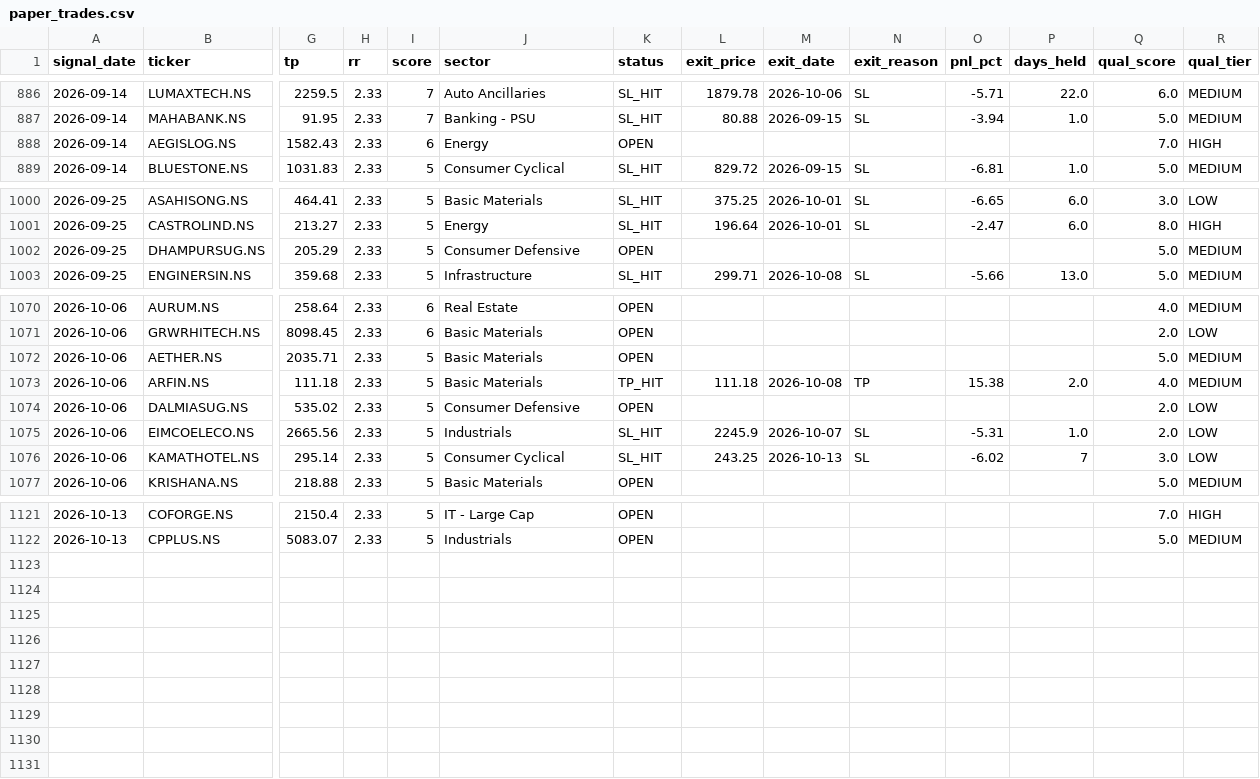
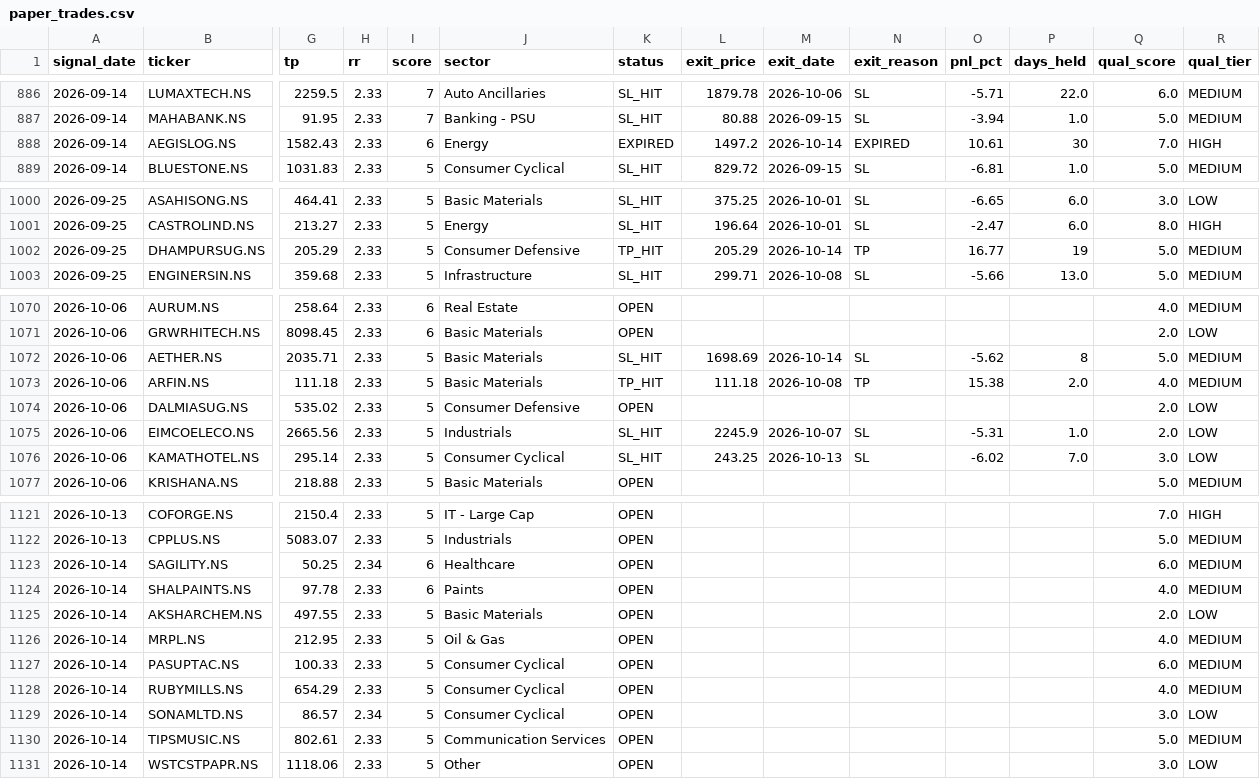
Before and after one commit to SanjayJoshi116/quant_backtesting, a CSV file: logs/paper_trades.csv, drawn as a sheet; only a part is shown, gaps mark what is left out; rows hold the shown columns only; the diff covers the shown part only; the diff names each change by its address in the sheet, - before the commit and + after, or states it on an @@ line.

```diff
--- a/logs/paper_trades.csv
+++ b/logs/paper_trades.csv
-K888 (status): OPEN
+K888 (status): EXPIRED
-L888 (exit_price): (empty)
+L888 (exit_price): 1497.2
-M888 (exit_date): (empty)
+M888 (exit_date): 2026-10-14
-N888 (exit_reason): (empty)
+N888 (exit_reason): EXPIRED
-O888 (pnl_pct): (empty)
+O888 (pnl_pct): 10.61
-P888 (days_held): (empty)
+P888 (days_held): 30
-K1002 (status): OPEN
+K1002 (status): TP_HIT
-L1002 (exit_price): (empty)
+L1002 (exit_price): 205.29
-M1002 (exit_date): (empty)
+M1002 (exit_date): 2026-10-14
-N1002 (exit_reason): (empty)
+N1002 (exit_reason): TP
-O1002 (pnl_pct): (empty)
+O1002 (pnl_pct): 16.77
-P1002 (days_held): (empty)
+P1002 (days_held): 19
-K1072 (status): OPEN
+K1072 (status): SL_HIT
-L1072 (exit_price): (empty)
+L1072 (exit_price): 1698.69
-M1072 (exit_date): (empty)
+M1072 (exit_date): 2026-10-14
-N1072 (exit_reason): (empty)
+N1072 (exit_reason): SL
-O1072 (pnl_pct): (empty)
+O1072 (pnl_pct): -5.62
-P1072 (days_held): (empty)
+P1072 (days_held): 8
-P1076 (days_held): 7
+P1076 (days_held): 7.0
+row 1123: 2026-10-14 | SAGILITY.NS | 50.25 | 2.34 | 6 | Healthcare | OPEN |  |  |  |  |  | 6.0 | MEDIUM
+row 1124: 2026-10-14 | SHALPAINTS.NS | 97.78 | 2.33 | 6 | Paints | OPEN |  |  |  |  |  | 4.0 | MEDIUM
+row 1125: 2026-10-14 | AKSHARCHEM.NS | 497.55 | 2.33 | 5 | Basic Materials | OPEN |  |  |  |  |  | 2.0 | LOW
+row 1126: 2026-10-14 | MRPL.NS | 212.95 | 2.33 | 5 | Oil & Gas | OPEN |  |  |  |  |  | 4.0 | MEDIUM
+row 1127: 2026-10-14 | PASUPTAC.NS | 100.33 | 2.33 | 5 | Consumer Cyclical | OPEN |  |  |  |  |  | 6.0 | MEDIUM
+row 1128: 2026-10-14 | RUBYMILLS.NS | 654.29 | 2.33 | 5 | Consumer Cyclical | OPEN |  |  |  |  |  | 4.0 | MEDIUM
+row 1129: 2026-10-14 | SONAMLTD.NS | 86.57 | 2.34 | 5 | Consumer Cyclical | OPEN |  |  |  |  |  | 3.0 | LOW
+row 1130: 2026-10-14 | TIPSMUSIC.NS | 802.61 | 2.33 | 5 | Communication Services | OPEN |  |  |  |  |  | 5.0 | MEDIUM
+row 1131: 2026-10-14 | WSTCSTPAPR.NS | 1118.06 | 2.33 | 5 | Other | OPEN |  |  |  |  |  | 3.0 | LOW
```
Also changed, not shown: 14 edited cells elsewhere in this file.
